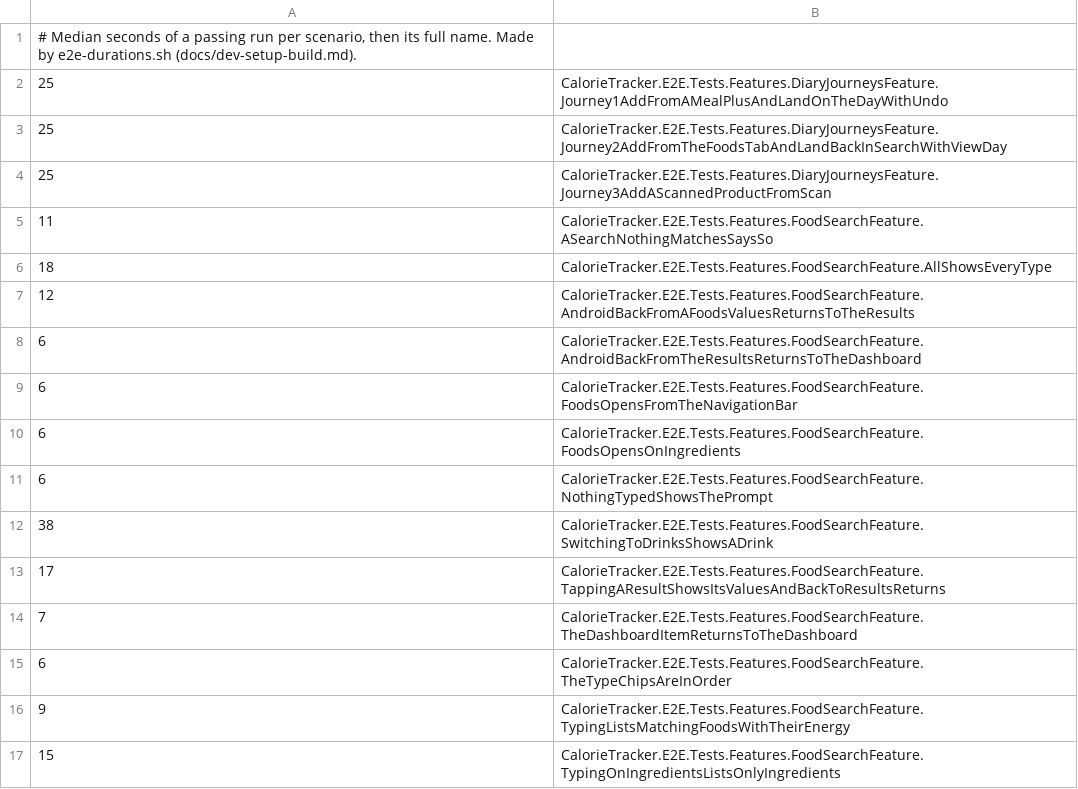
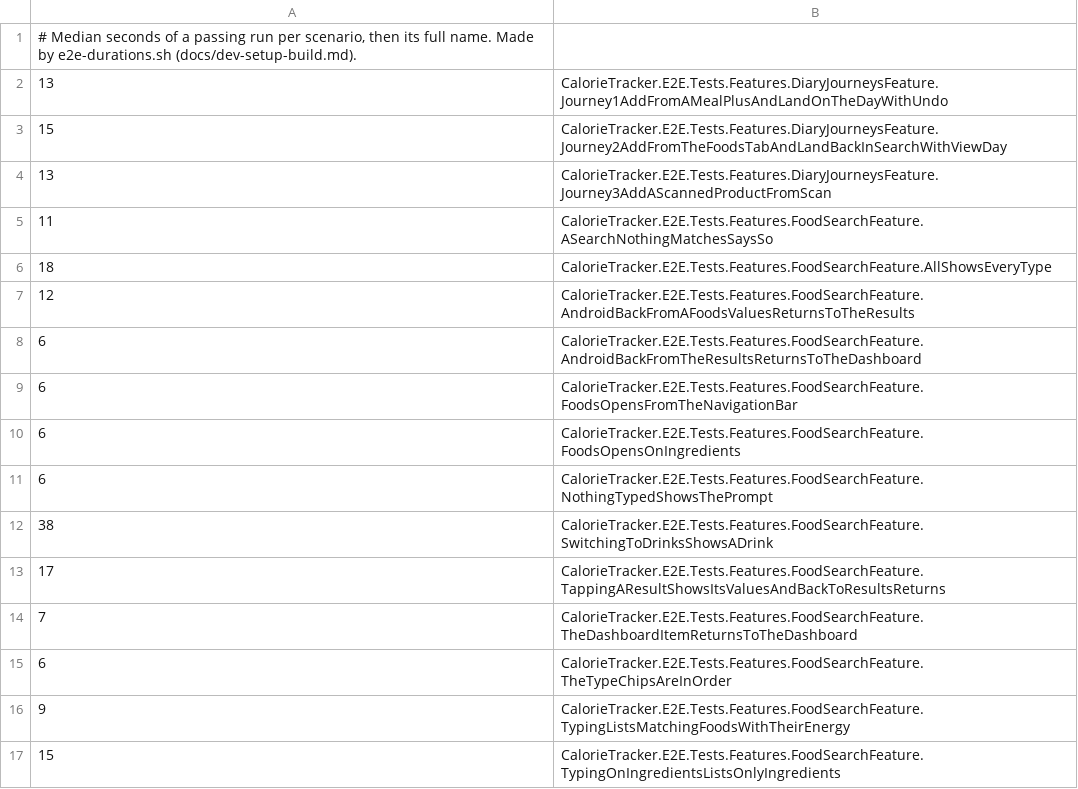
Before and after one commit to marty-shields/calorie-tracker-app, a TSV file: .github/e2e-durations.tsv, drawn as a sheet.

```diff
--- a/.github/e2e-durations.tsv
+++ b/.github/e2e-durations.tsv
@@ -1,5 +1,5 @@
 # Median seconds of a passing run per scenario, then its full name. Made by e2e-durations.sh (docs/dev-setup-build.md).
-25	CalorieTracker.E2E.Tests.Features.DiaryJourneysFeature.Journey1AddFromAMealPlusAndLandOnTheDayWithUndo
-25	CalorieTracker.E2E.Tests.Features.DiaryJourneysFeature.Journey2AddFromTheFoodsTabAndLandBackInSearchWithViewDay
-25	CalorieTracker.E2E.Tests.Features.DiaryJourneysFeature.Journey3AddAScannedProductFromScan
+13	CalorieTracker.E2E.Tests.Features.DiaryJourneysFeature.Journey1AddFromAMealPlusAndLandOnTheDayWithUndo
+15	CalorieTracker.E2E.Tests.Features.DiaryJourneysFeature.Journey2AddFromTheFoodsTabAndLandBackInSearchWithViewDay
+13	CalorieTracker.E2E.Tests.Features.DiaryJourneysFeature.Journey3AddAScannedProductFromScan
 11	CalorieTracker.E2E.Tests.Features.FoodSearchFeature.ASearchNothingMatchesSaysSo
```
Also changed, not shown: 9 other files.
